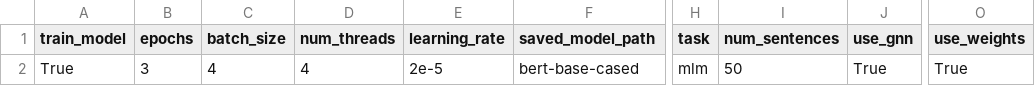
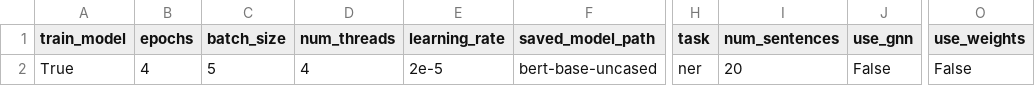
Before and after one commit to shrdlu-whs/syngnn, a CSV file: config/develop.csv, drawn as a sheet; only a part is shown, gaps mark what is left out; the diff names each change by its address in the sheet, - before the commit and + after, or states it on an @@ line.

```diff
--- a/config/develop.csv
+++ b/config/develop.csv
-B2 (epochs): 3
+B2 (epochs): 4
-C2 (batch_size): 4
+C2 (batch_size): 5
-F2 (saved_model_path): bert-base-cased
+F2 (saved_model_path): bert-base-uncased
-H2 (task): mlm
+H2 (task): ner
-I2 (num_sentences): 50
+I2 (num_sentences): 20
-J2 (use_gnn): True
+J2 (use_gnn): False
-O2 (use_weights): True
+O2 (use_weights): False
```
Also changed, not shown: config/prod.csv, 3 other files.
